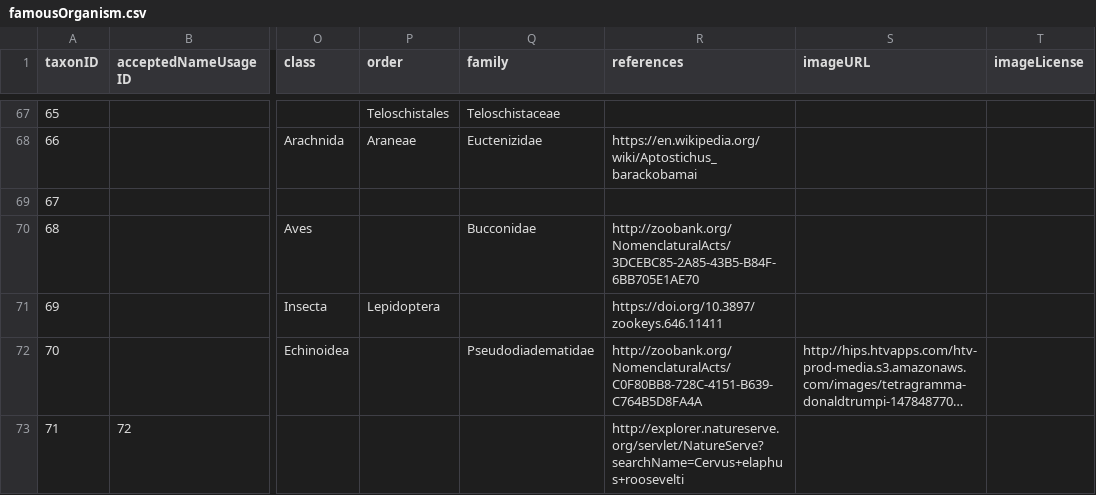
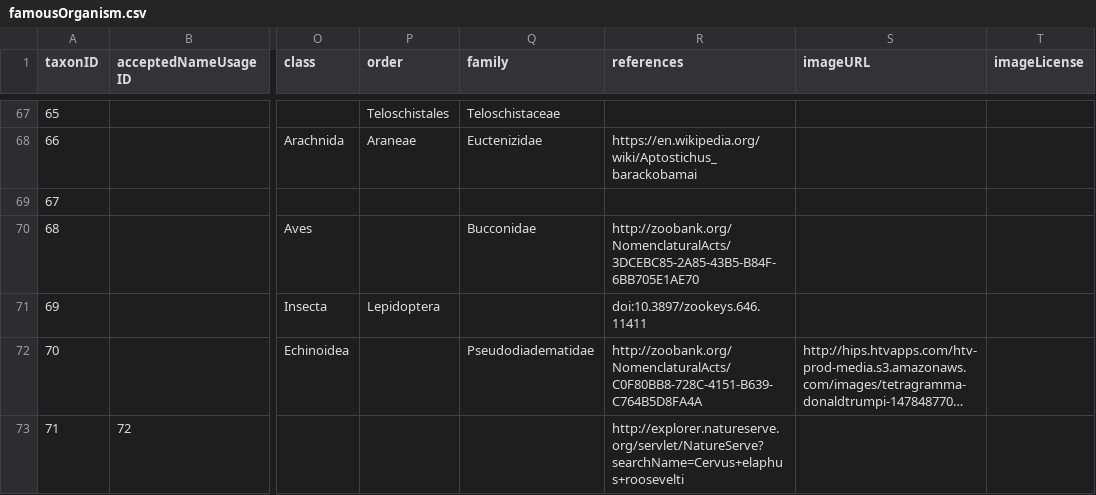
Before and after one commit to mdoering/famous-organism, a CSV file: famousOrganism.csv, drawn as a sheet; only a part is shown, gaps mark what is left out; long unchanged cells end in …; the diff covers the shown part only; the diff names each change by its address in the sheet, - before the commit and + after, or states it on an @@ line.

```diff
--- a/famousOrganism.csv
+++ b/famousOrganism.csv
-R71 (references): https://doi.org/10.3897/zookeys.646.11411
+R71 (references): doi:10.3897/zookeys.646.11411
```
Also changed, not shown: 1 added row and 56 edited cells elsewhere in this file, 1 other file.
